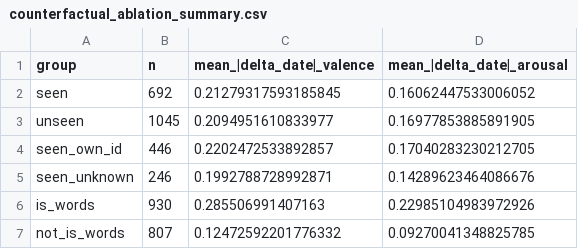
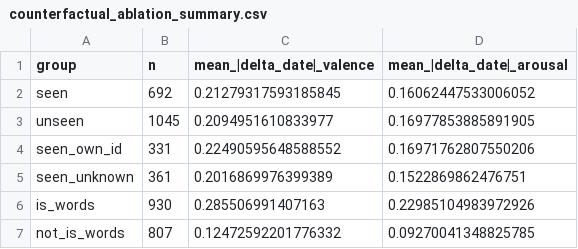
Before and after one commit to Enno1111/SemEval_Task2_Jan_Schlich, a CSV file: 2.1_Temporal/explainability_out/counterfactual_ablation_summary.csv, drawn as a sheet.

```diff
--- a/2.1_Temporal/explainability_out/counterfactual_ablation_summary.csv
+++ b/2.1_Temporal/explainability_out/counterfactual_ablation_summary.csv
@@ -3,4 +3,4 @@ seen,692,0.21279317593185845,0.16062447533006052
 unseen,1045,0.2094951610833977,0.16977853885891905
-seen_own_id,446,0.2202472533892857,0.17040283230212705
-seen_unknown,246,0.1992788728992871,0.14289623464086676
+seen_own_id,331,0.22490595648588552,0.16971762807550206
+seen_unknown,361,0.2016869976399389,0.1522869862476751
 is_words,930,0.285506991407163,0.22985104983972926
```
Also changed, not shown: 31 other files.
